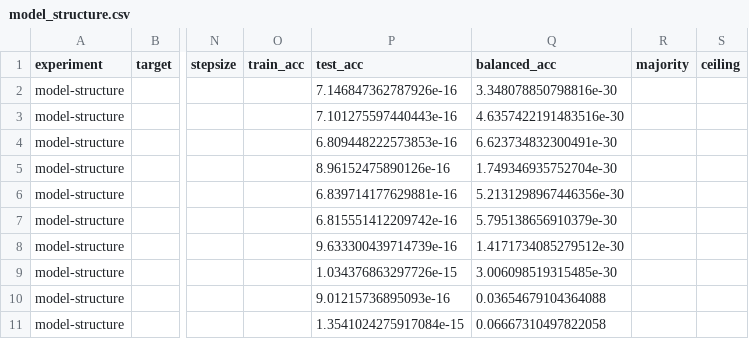
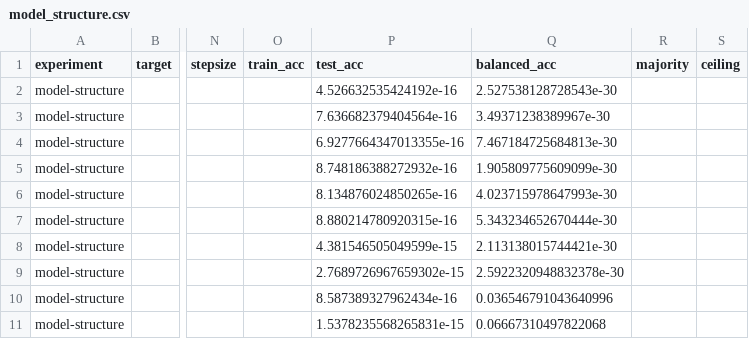
Before and after one commit to iCog-Labs-Dev/VQC_For_Spherical_Datasets, a CSV file: results/model_structure.csv, drawn as a sheet; only a part is shown, gaps mark what is left out; the diff names each change by its address in the sheet, - before the commit and + after, or states it on an @@ line.

Commit message:
chore(results): full-seed faithfulness run

```diff
--- a/results/model_structure.csv
+++ b/results/model_structure.csv
-P2 (test_acc): 7.146847362787926e-16
+P2 (test_acc): 4.526632535424192e-16
-Q2 (balanced_acc): 3.348078850798816e-30
+Q2 (balanced_acc): 2.527538128728543e-30
-P3 (test_acc): 7.101275597440443e-16
+P3 (test_acc): 7.636682379404564e-16
-Q3 (balanced_acc): 4.6357422191483516e-30
+Q3 (balanced_acc): 3.49371238389967e-30
-P4 (test_acc): 6.809448222573853e-16
+P4 (test_acc): 6.9277664347013355e-16
-Q4 (balanced_acc): 6.623734832300491e-30
+Q4 (balanced_acc): 7.467184725684813e-30
-P5 (test_acc): 8.96152475890126e-16
+P5 (test_acc): 8.748186388272932e-16
-Q5 (balanced_acc): 1.749346935752704e-30
+Q5 (balanced_acc): 1.905809775609099e-30
-P6 (test_acc): 6.839714177629881e-16
+P6 (test_acc): 8.134876024850265e-16
-Q6 (balanced_acc): 5.2131298967446356e-30
+Q6 (balanced_acc): 4.023715978647993e-30
-P7 (test_acc): 6.815551412209742e-16
+P7 (test_acc): 8.880214780920315e-16
-Q7 (balanced_acc): 5.795138656910379e-30
+Q7 (balanced_acc): 5.343234652670444e-30
-P8 (test_acc): 9.633300439714739e-16
+P8 (test_acc): 4.381546505049599e-15
-Q8 (balanced_acc): 1.4171734085279512e-30
+Q8 (balanced_acc): 2.113138015744421e-30
-P9 (test_acc): 1.034376863297726e-15
+P9 (test_acc): 2.7689726967659302e-15
-Q9 (balanced_acc): 3.006098519315485e-30
+Q9 (balanced_acc): 2.5922320948832378e-30
-P10 (test_acc): 9.01215736895093e-16
+P10 (test_acc): 8.587389327962434e-16
-Q10 (balanced_acc): 0.03654679104364088
+Q10 (balanced_acc): 0.036546791043640996
-P11 (test_acc): 1.3541024275917084e-15
+P11 (test_acc): 1.5378235568265831e-15
-Q11 (balanced_acc): 0.06667310497822058
+Q11 (balanced_acc): 0.06667310497822068
```
Also changed, not shown: results/kernel_spectra.csv, 12 other files.
